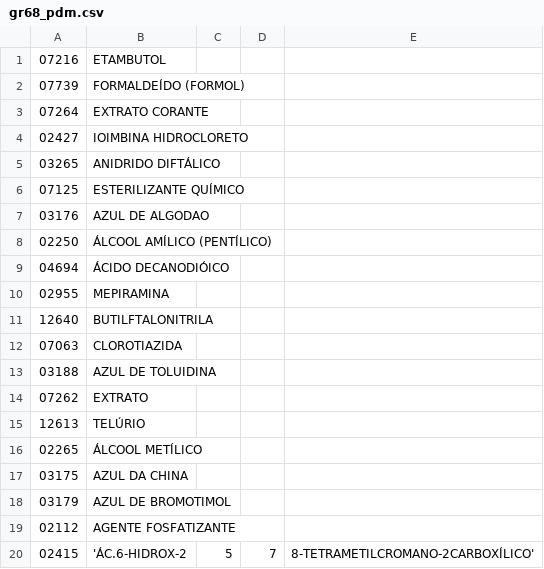
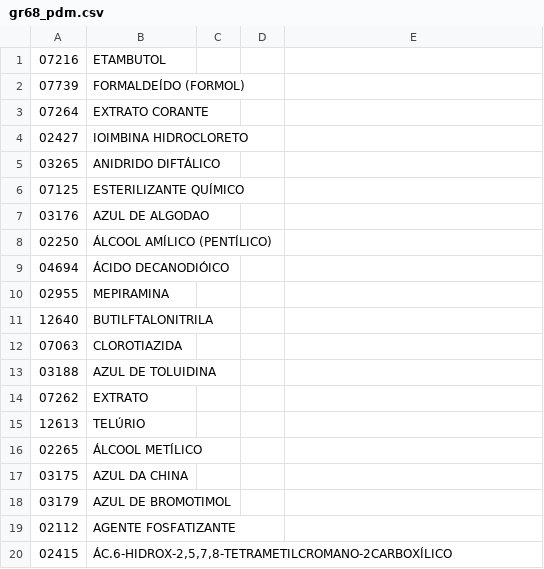
Before and after one commit to ant-rod-silva/catmat_compras_gov_pub, a CSV file: pdm/csv/gr68_pdm.csv, drawn as a sheet.

Commit message:
Update gr68_pdm.csv

```diff
--- a/pdm/csv/gr68_pdm.csv
+++ b/pdm/csv/gr68_pdm.csv
@@ -19,2 +19,2 @@
 02112,AGENTE FOSFATIZANTE
-02415,'ÁC.6-HIDROX-2,5,7,8-TETRAMETILCROMANO-2CARBOXÍLICO'
+02415,"ÁC.6-HIDROX-2,5,7,8-TETRAMETILCROMANO-2CARBOXÍLICO"
```
